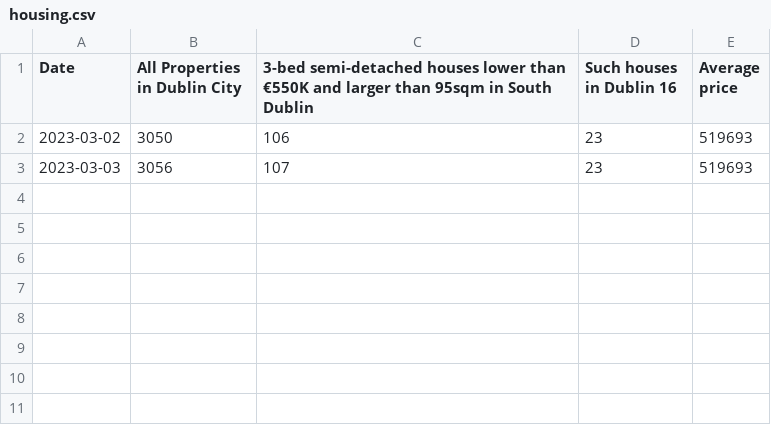
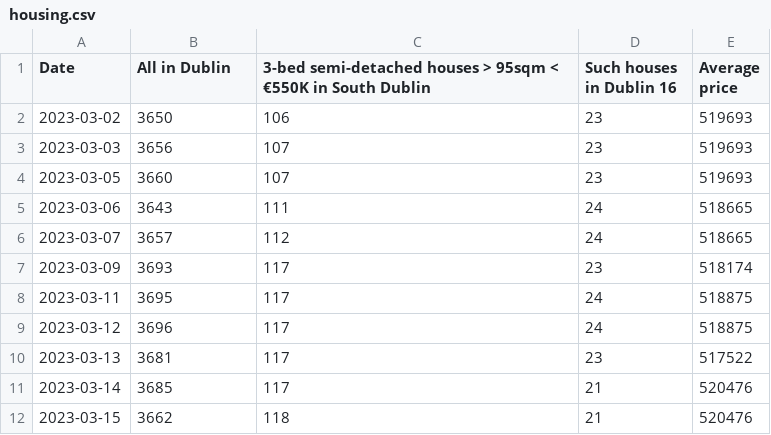
Before and after one commit to RuohengWeng/Dublin_Property_Dashboard, a CSV file: housing.csv, drawn as a sheet.

Commit message:
updated data on 15th March

```diff
--- a/housing.csv
+++ b/housing.csv
@@ -1,3 +1,12 @@
-Date,All Properties in Dublin City,3-bed semi-detached houses lower than €550K and larger than 95sqm in South Dublin,Such houses in Dublin 16,Average price
-2023-03-02,3050,106,23,519693
-2023-03-03,3056,107,23,519693
+Date,All in Dublin,3-bed semi-detached houses > 95sqm < €550K in South Dublin,Such houses in Dublin 16,Average price
+2023-03-02,3650,106,23,519693
+2023-03-03,3656,107,23,519693
+2023-03-05,3660,107,23,519693
+2023-03-06,3643,111,24,518665
+2023-03-07,3657,112,24,518665
+2023-03-09,3693,117,23,518174
+2023-03-11,3695,117,24,518875
+2023-03-12,3696,117,24,518875
+2023-03-13,3681,117,23,517522
+2023-03-14,3685,117,21,520476
+2023-03-15,3662,118,21,520476
```
Also changed, not shown: 2 other files.
